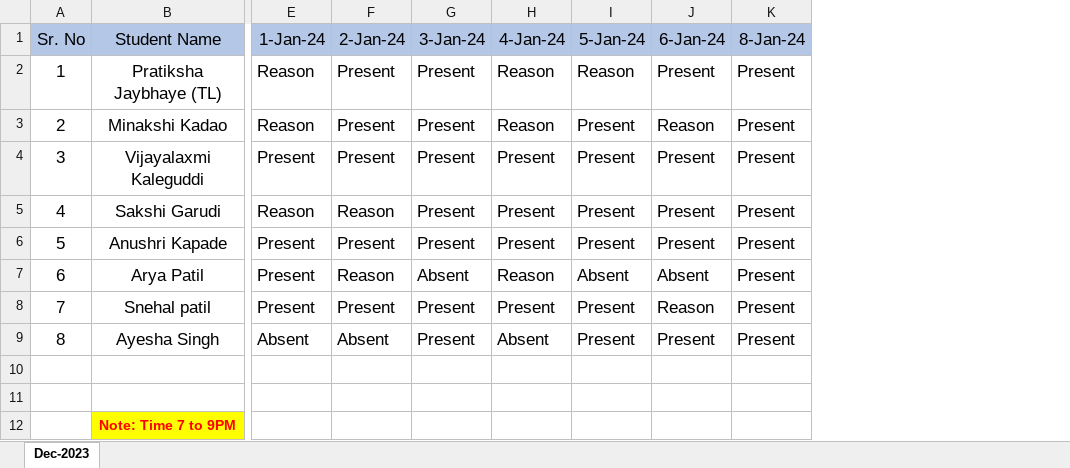
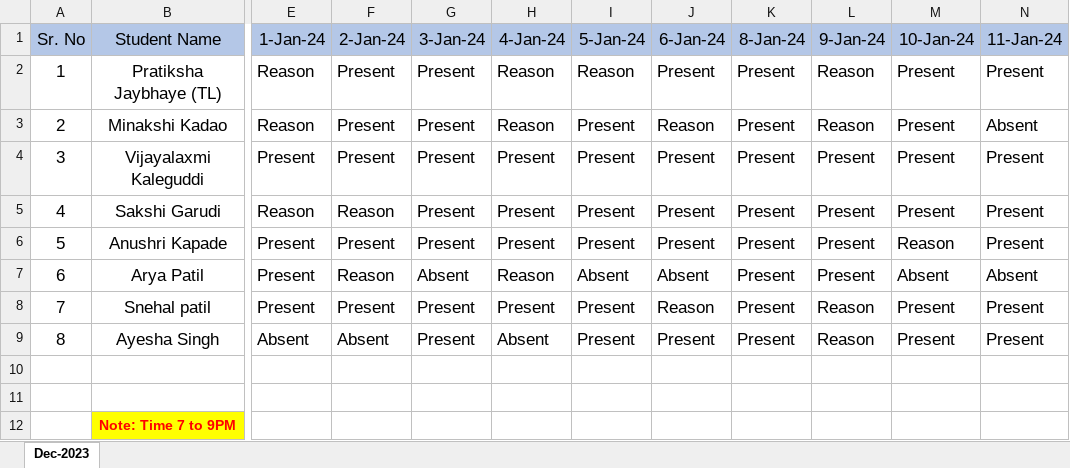
Before and after one commit to pratikshajaybhaye/JavaScript, an Excel workbook: Project batch Sheet/Project Batch Sheet.xlsx, sheet Dec-2023, drawn as a sheet; only a part is shown, gaps mark what is left out; values as stored, in another font and other column widths than the file's, no borders; the diff names each change by its address in the sheet, - before the commit and + after, or states it on an @@ line.

```diff
--- a/Project batch Sheet/Project Batch Sheet.xlsx (sheet Dec-2023)
+++ b/Project batch Sheet/Project Batch Sheet.xlsx (sheet Dec-2023)
+column L (9-Jan-24), rows 2-9: Reason | Reason | Present | Present | Present | Present | Reason | Reason
+column M (10-Jan-24), rows 2-9: Present | Present | Present | Present | Reason | Absent | Present | Present
+column N (11-Jan-24), rows 2-9: Present | Absent | Present | Present | Present | Absent | Present | Present
```
Also changed, not shown: 4 other files.
